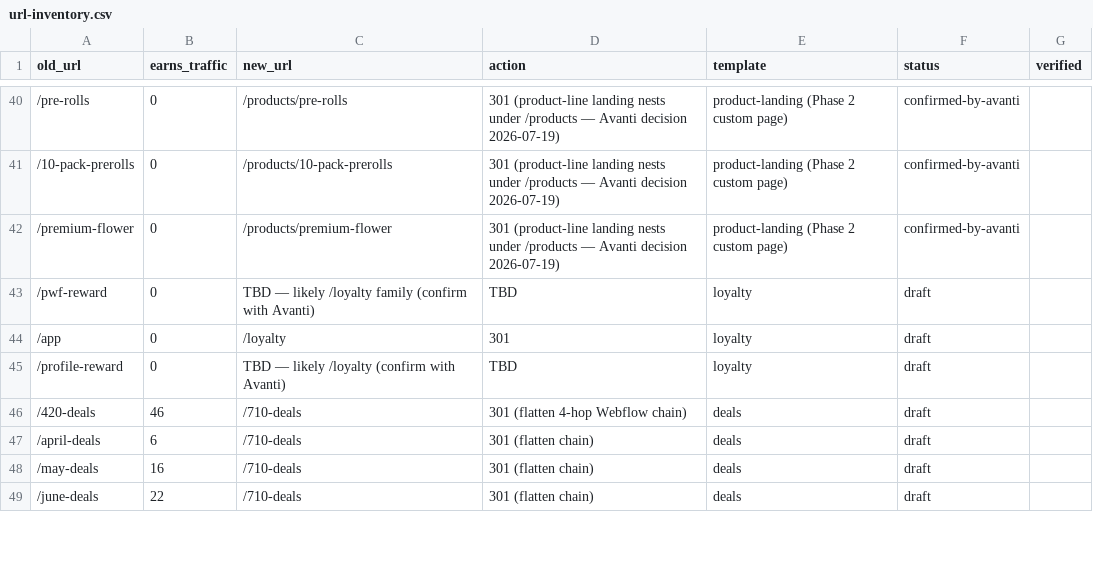
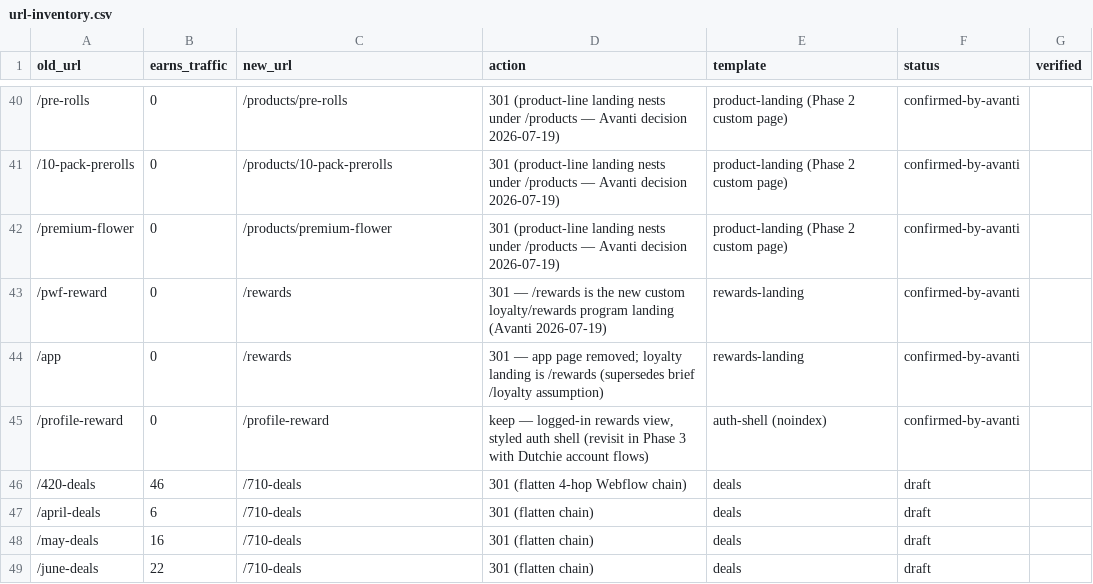
Before and after one commit to avanti-designlab/jungleboys-web, a CSV file: seo/url-inventory.csv, drawn as a sheet; only a part is shown, gaps mark what is left out.

```diff
--- a/seo/url-inventory.csv
+++ b/seo/url-inventory.csv
@@ -42,5 +42,5 @@ old_url,earns_traffic,new_url,action,template,status,verified
 /premium-flower,0,/products/premium-flower,301 (product-line landing nests under /products — Avanti decision 2026-07-19),product-landing (Phase 2 custom page),confirmed-by-avanti,
-/pwf-reward,0,TBD — likely /loyalty family (confirm with Avanti),TBD,loyalty,draft,
-/app,0,/loyalty,301,loyalty,draft,
-/profile-reward,0,TBD — likely /loyalty (confirm with Avanti),TBD,loyalty,draft,
+/pwf-reward,0,/rewards,301 — /rewards is the new custom loyalty/rewards program landing (Avanti 2026-07-19),rewards-landing,confirmed-by-avanti,
+/app,0,/rewards,301 — app page removed; loyalty landing is /rewards (supersedes brief /loyalty assumption),rewards-landing,confirmed-by-avanti,
+/profile-reward,0,/profile-reward,"keep — logged-in rewards view, styled auth shell (revisit in Phase 3 with Dutchie account flows)",auth-shell (noindex),confirmed-by-avanti,
 /420-deals,46,/710-deals,301 (flatten 4-hop Webflow chain),deals,draft,
```
Also changed, not shown: 1 other file.
